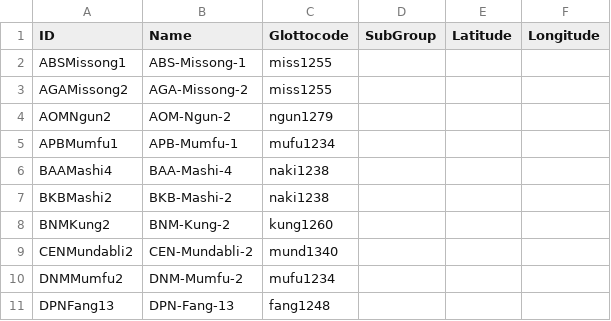
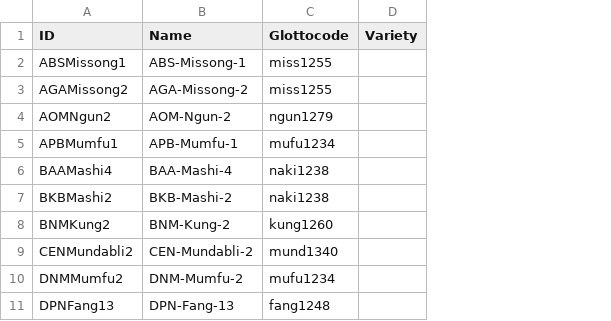
Before and after one commit to kpaam-cam/lowerfungom-wordlists, a TSV file: etc/languages.tsv, drawn as a sheet; only a part is shown; removed rows and columns are numbered as before the commit, all else as after; the diff names each change by its address in the sheet, - before the commit and + after, or states it on an @@ line.

```diff
--- a/etc/languages.tsv
+++ b/etc/languages.tsv
-column D (SubGroup), empty
-column E (Latitude), empty
-column F (Longitude), empty
+column D (Variety), empty
```
Also changed, not shown: cldf/languages.csv, etc/orthography.tsv, 17 other files.
